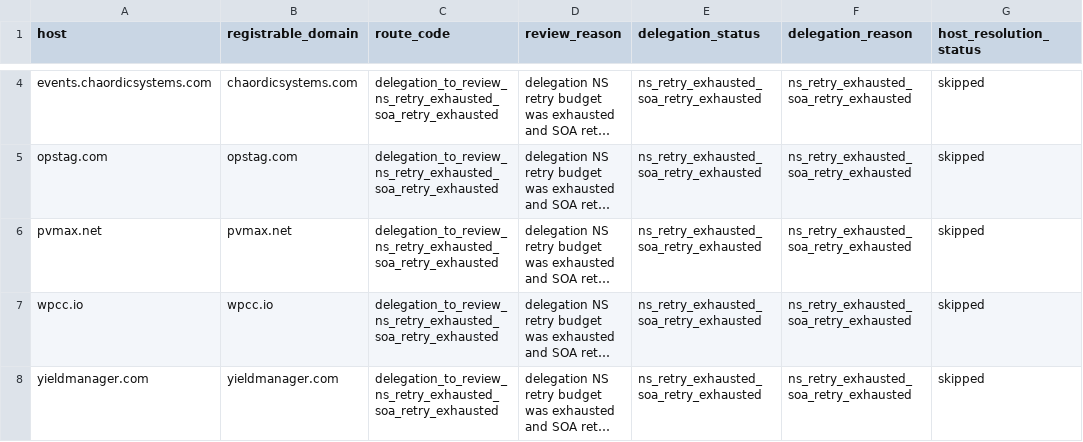
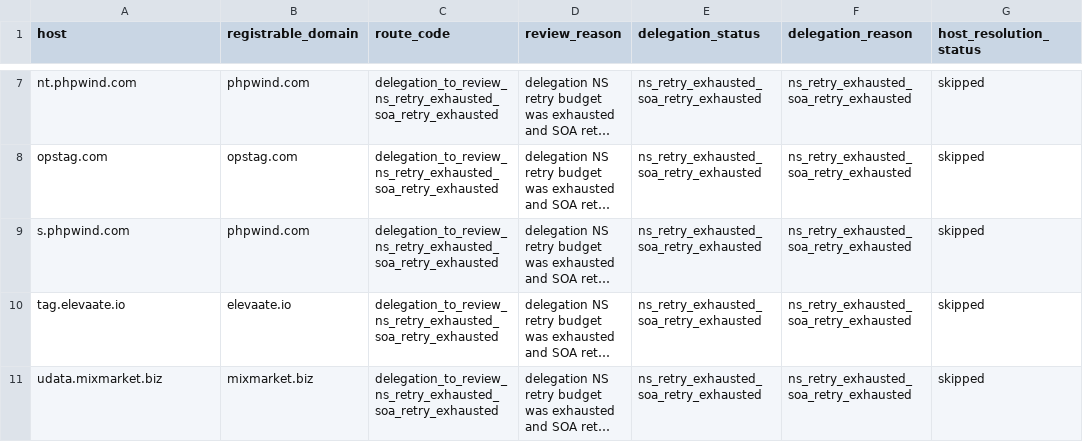
Before and after one commit to oxfa/niamodretlif, a CSV file: output/review/block.csv, drawn as a sheet; only a part is shown, gaps mark what is left out; long unchanged cells end in …; addresses are those after the commit; the diff covers the shown part only; the diff names each change by its address in the sheet, - before the commit and + after, or states it on an @@ line.

```diff
--- a/output/review/block.csv
+++ b/output/review/block.csv
-A7 (host): events.chaordicsystems.com
+A7 (host): nt.phpwind.com
-B7 (registrable_domain): chaordicsystems.com
+B7 (registrable_domain): phpwind.com
-A9 (host): pvmax.net
+A9 (host): s.phpwind.com
-B9 (registrable_domain): pvmax.net
+B9 (registrable_domain): phpwind.com
-A10 (host): wpcc.io
+A10 (host): tag.elevaate.io
-B10 (registrable_domain): wpcc.io
+B10 (registrable_domain): elevaate.io
-A11 (host): yieldmanager.com
+A11 (host): udata.mixmarket.biz
-B11 (registrable_domain): yieldmanager.com
+B11 (registrable_domain): mixmarket.biz
```
Also changed, not shown: 3 added rows and 4 edited cells elsewhere in this file, 7 other files.
